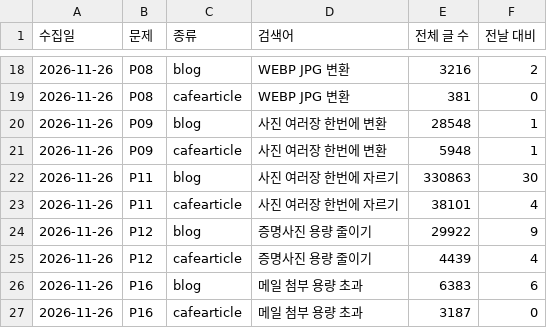
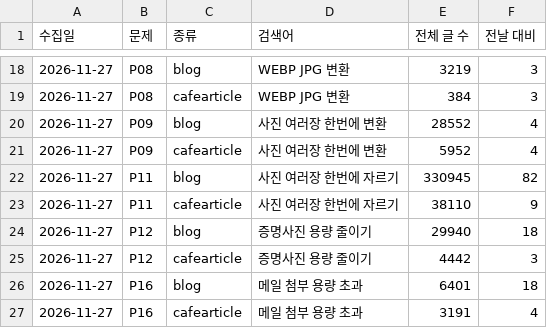
Before and after one commit to realleejeonghoon/dropfit-download, a TSV file: data/voice/latest-naver.tsv, drawn as a sheet; only a part is shown, gaps mark what is left out; the diff covers the shown part only.

```diff
--- a/data/voice/latest-naver.tsv
+++ b/data/voice/latest-naver.tsv
@@ -18,10 +18,10 @@
-2026-11-26	P08	blog	WEBP JPG 변환	3216	2
-2026-11-26	P08	cafearticle	WEBP JPG 변환	381	0
-2026-11-26	P09	blog	사진 여러장 한번에 변환	28548	1
-2026-11-26	P09	cafearticle	사진 여러장 한번에 변환	5948	1
-2026-11-26	P11	blog	사진 여러장 한번에 자르기	330863	30
-2026-11-26	P11	cafearticle	사진 여러장 한번에 자르기	38101	4
-2026-11-26	P12	blog	증명사진 용량 줄이기	29922	9
-2026-11-26	P12	cafearticle	증명사진 용량 줄이기	4439	4
-2026-11-26	P16	blog	메일 첨부 용량 초과	6383	6
-2026-11-26	P16	cafearticle	메일 첨부 용량 초과	3187	0
+2026-11-27	P08	blog	WEBP JPG 변환	3219	3
+2026-11-27	P08	cafearticle	WEBP JPG 변환	384	3
+2026-11-27	P09	blog	사진 여러장 한번에 변환	28552	4
+2026-11-27	P09	cafearticle	사진 여러장 한번에 변환	5952	4
+2026-11-27	P11	blog	사진 여러장 한번에 자르기	330945	82
+2026-11-27	P11	cafearticle	사진 여러장 한번에 자르기	38110	9
+2026-11-27	P12	blog	증명사진 용량 줄이기	29940	18
+2026-11-27	P12	cafearticle	증명사진 용량 줄이기	4442	3
+2026-11-27	P16	blog	메일 첨부 용량 초과	6401	18
+2026-11-27	P16	cafearticle	메일 첨부 용량 초과	3191	4
```
Also changed, not shown: 46 edited cells elsewhere in this file, data/voice/latest-counts.tsv, data/voice/latest-status.tsv, 6 other files.
